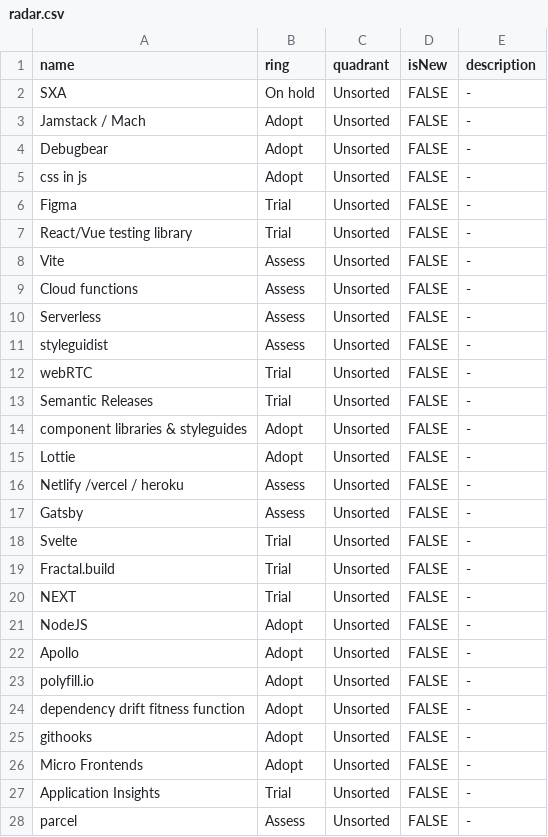
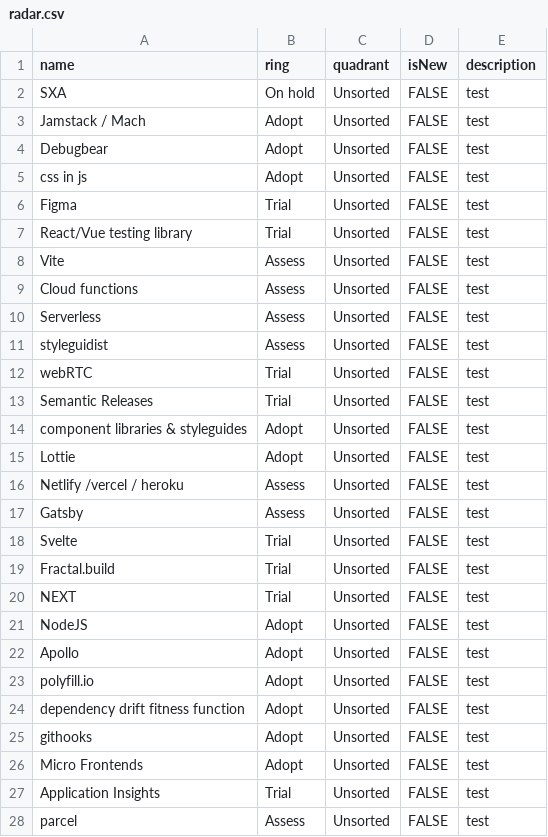
Before and after one commit to michielkoning/techradar, a CSV file: radar.csv, drawn as a sheet; only a part is shown; the diff covers the shown part only.

```diff
--- a/radar.csv
+++ b/radar.csv
@@ -1,28 +1,28 @@
 name,ring,quadrant,isNew,description
-SXA,On hold,Unsorted,FALSE,-
-Jamstack / Mach,Adopt,Unsorted,FALSE,-
-Debugbear,Adopt,Unsorted,FALSE,-
-css in js,Adopt,Unsorted,FALSE,-
-Figma,Trial,Unsorted,FALSE,-
-React/Vue testing library,Trial,Unsorted,FALSE,-
-Vite,Assess,Unsorted,FALSE,-
-Cloud functions,Assess,Unsorted,FALSE,-
-Serverless,Assess,Unsorted,FALSE,-
-styleguidist,Assess,Unsorted,FALSE,-
-webRTC,Trial,Unsorted,FALSE,-
-Semantic Releases,Trial,Unsorted,FALSE,-
-component libraries & styleguides,Adopt,Unsorted,FALSE,-
-Lottie,Adopt,Unsorted,FALSE,-
-Netlify /vercel / heroku,Assess,Unsorted,FALSE,-
-Gatsby,Assess,Unsorted,FALSE,-
-Svelte,Trial,Unsorted,FALSE,-
-Fractal.build,Trial,Unsorted,FALSE,-
-NEXT,Trial,Unsorted,FALSE,-
-NodeJS,Adopt,Unsorted,FALSE,-
-Apollo,Adopt,Unsorted,FALSE,-
-polyfill.io,Adopt,Unsorted,FALSE,-
-dependency drift fitness function ,Adopt,Unsorted,FALSE,-
-githooks,Adopt,Unsorted,FALSE,-
-Micro Frontends,Adopt,Unsorted,FALSE,-
-Application Insights,Trial,Unsorted,FALSE,-
-parcel,Assess,Unsorted,FALSE,-
+SXA,On hold,Unsorted,FALSE,test
+Jamstack / Mach,Adopt,Unsorted,FALSE,test
+Debugbear,Adopt,Unsorted,FALSE,test
+css in js,Adopt,Unsorted,FALSE,test
+Figma,Trial,Unsorted,FALSE,test
+React/Vue testing library,Trial,Unsorted,FALSE,test
+Vite,Assess,Unsorted,FALSE,test
+Cloud functions,Assess,Unsorted,FALSE,test
+Serverless,Assess,Unsorted,FALSE,test
+styleguidist,Assess,Unsorted,FALSE,test
+webRTC,Trial,Unsorted,FALSE,test
+Semantic Releases,Trial,Unsorted,FALSE,test
+component libraries & styleguides,Adopt,Unsorted,FALSE,test
+Lottie,Adopt,Unsorted,FALSE,test
+Netlify /vercel / heroku,Assess,Unsorted,FALSE,test
+Gatsby,Assess,Unsorted,FALSE,test
+Svelte,Trial,Unsorted,FALSE,test
+Fractal.build,Trial,Unsorted,FALSE,test
+NEXT,Trial,Unsorted,FALSE,test
+NodeJS,Adopt,Unsorted,FALSE,test
+Apollo,Adopt,Unsorted,FALSE,test
+polyfill.io,Adopt,Unsorted,FALSE,test
+dependency drift fitness function ,Adopt,Unsorted,FALSE,test
+githooks,Adopt,Unsorted,FALSE,test
+Micro Frontends,Adopt,Unsorted,FALSE,test
+Application Insights,Trial,Unsorted,FALSE,test
+parcel,Assess,Unsorted,FALSE,test
```
Also changed, not shown: 64 edited cells elsewhere in this file, 1 other file.
